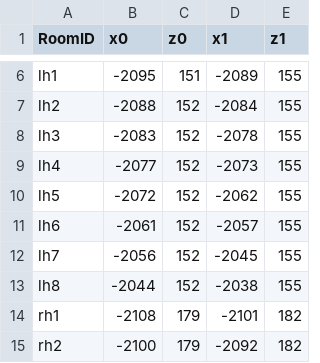
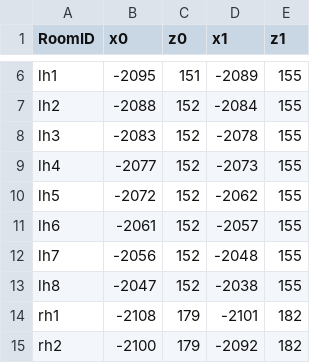
Before and after one commit to usc-psychsim/atomic, a CSV file: maps/ASIST_FalconMap_Rooms_v1.1_EMH_OCN_VU.csv, drawn as a sheet; only a part is shown, gaps mark what is left out.

Commit message:
Update ASIST_FalconMap_Rooms_v1.1_EMH_OCN_VU.csv
Updated the coordinates of lh7 and lh8

```diff
--- a/maps/ASIST_FalconMap_Rooms_v1.1_EMH_OCN_VU.csv
+++ b/maps/ASIST_FalconMap_Rooms_v1.1_EMH_OCN_VU.csv
@@ -11,4 +11,4 @@ lh5,-2072,152,-2062,155
 lh6,-2061,152,-2057,155
-lh7,-2056,152,-2045,155
-lh8,-2044,152,-2038,155
+lh7,-2056,152,-2048,155
+lh8,-2047,152,-2038,155
 rh1,-2108,179,-2101,182
```
